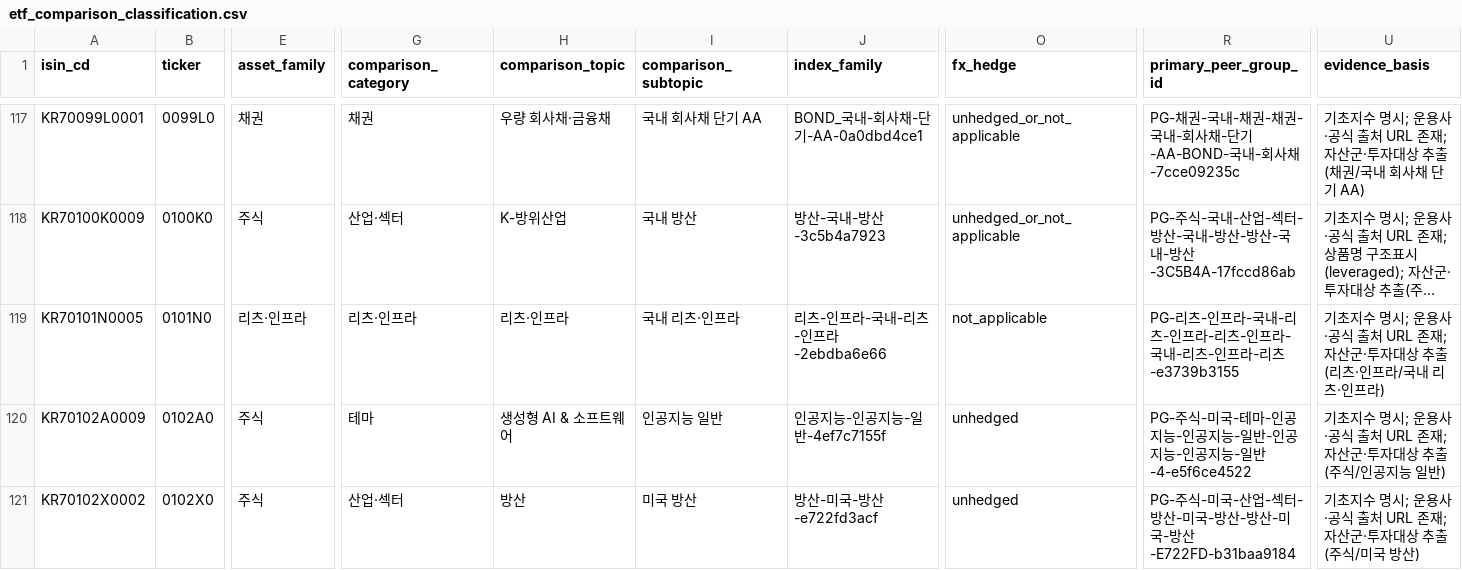
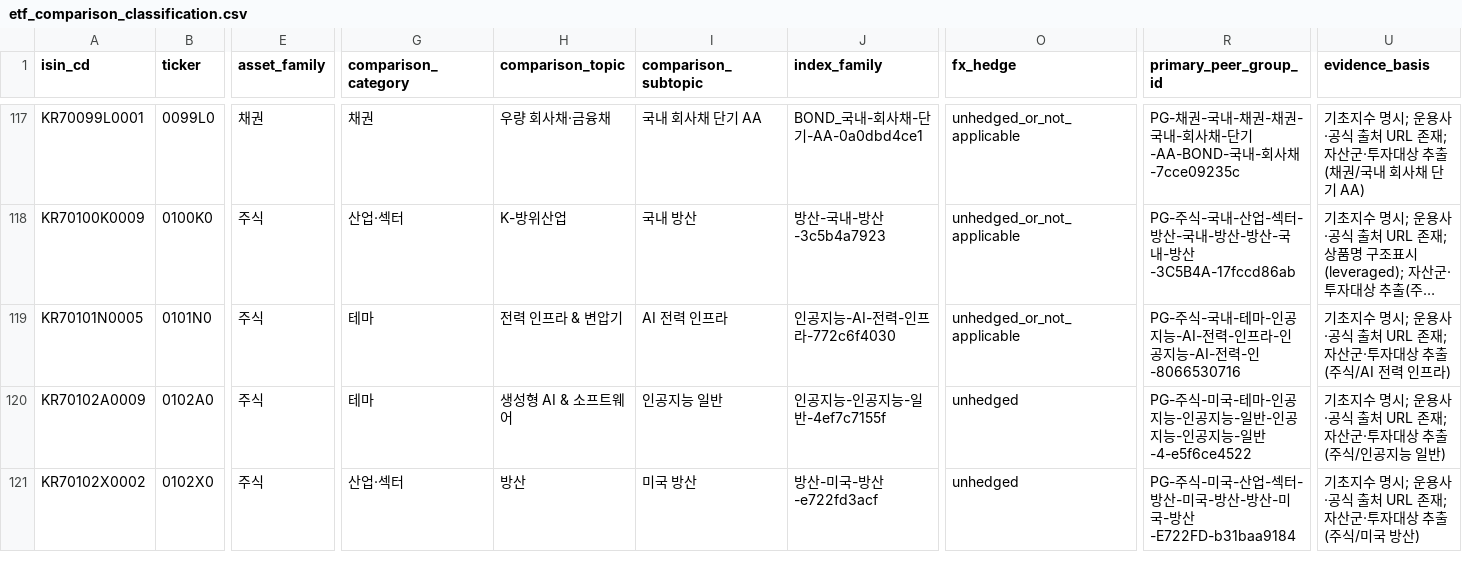
Before and after one commit to neo-alpha-research/etf-campus, a CSV file: data/comparison/etf_comparison_classification.csv, drawn as a sheet; only a part is shown, gaps mark what is left out; long unchanged cells end in …; the diff covers the shown part only; the diff names each change by its address in the sheet, - before the commit and + after, or states it on an @@ line.

Commit message:
fix(classification): reclassify AI power infra ETFs from REITs to equity theme and remove redundant official classification badge

```diff
--- a/data/comparison/etf_comparison_classification.csv
+++ b/data/comparison/etf_comparison_classification.csv
-E119 (asset_family): 리츠·인프라
+E119 (asset_family): 주식
-G119 (comparison_category): 리츠·인프라
+G119 (comparison_category): 테마
-H119 (comparison_topic): 리츠·인프라
+H119 (comparison_topic): 전력 인프라 & 변압기
-I119 (comparison_subtopic): 국내 리츠·인프라
+I119 (comparison_subtopic): AI 전력 인프라
-J119 (index_family): 리츠-인프라-국내-리츠-인프라-2ebdba6e66
+J119 (index_family): 인공지능-AI-전력-인프라-772c6f4030
-O119 (fx_hedge): not_applicable
+O119 (fx_hedge): unhedged_or_not_applicable
-R119 (primary_peer_group_id): PG-리츠-인프라-국내-리츠-인프라-리츠-인프라-국내-리츠-인프라-리츠-e3739b3155
+R119 (primary_peer_group_id): PG-주식-국내-테마-인공지능-AI-전력-인프라-인공지능-AI-전력-인-8066530716
-U119 (evidence_basis): …추출(리츠·인프라/국내 리츠·인프라)
+U119 (evidence_basis): …추출(주식/AI 전력 인프라)
```
Also changed, not shown: 8 edited cells elsewhere in this file, 2 other files.
